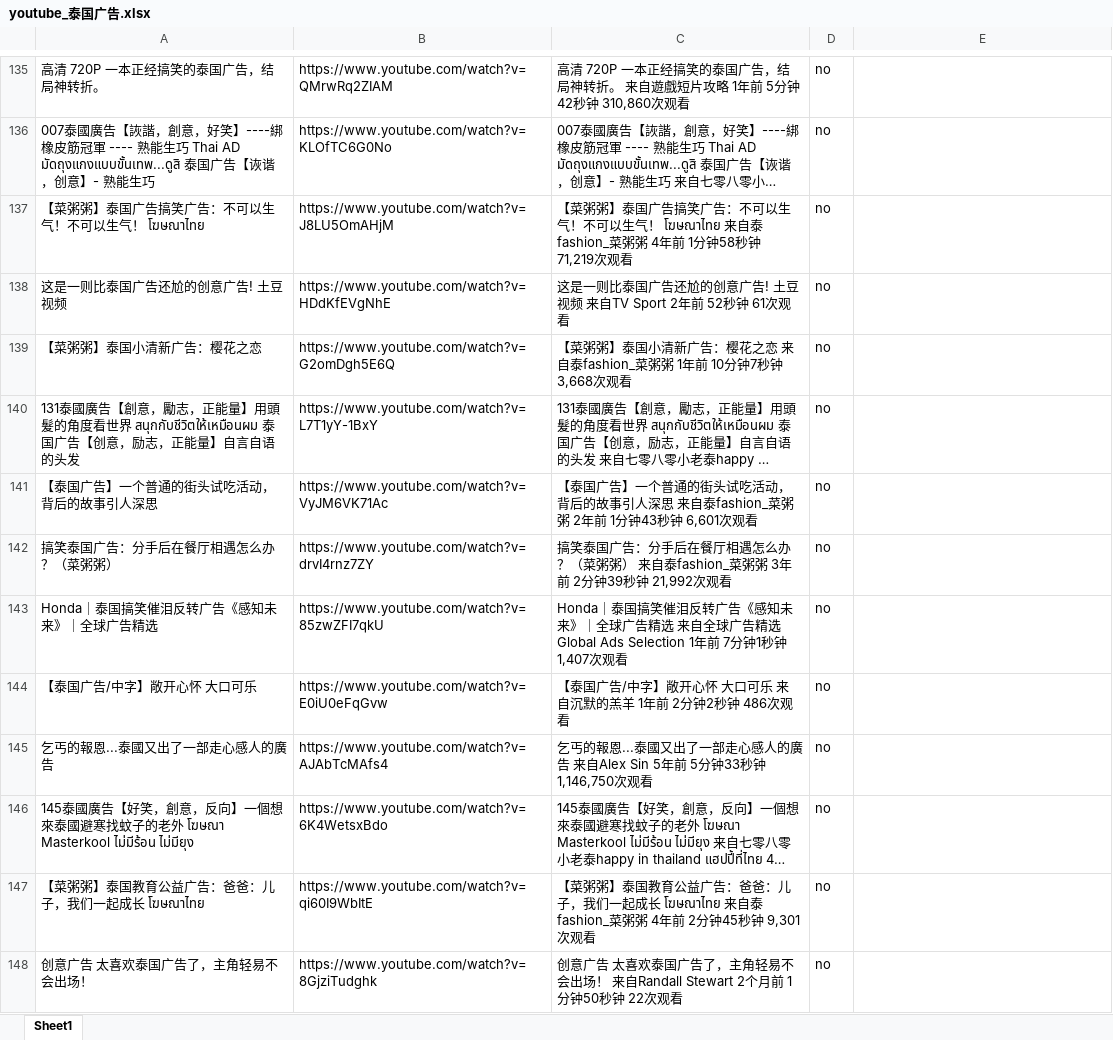
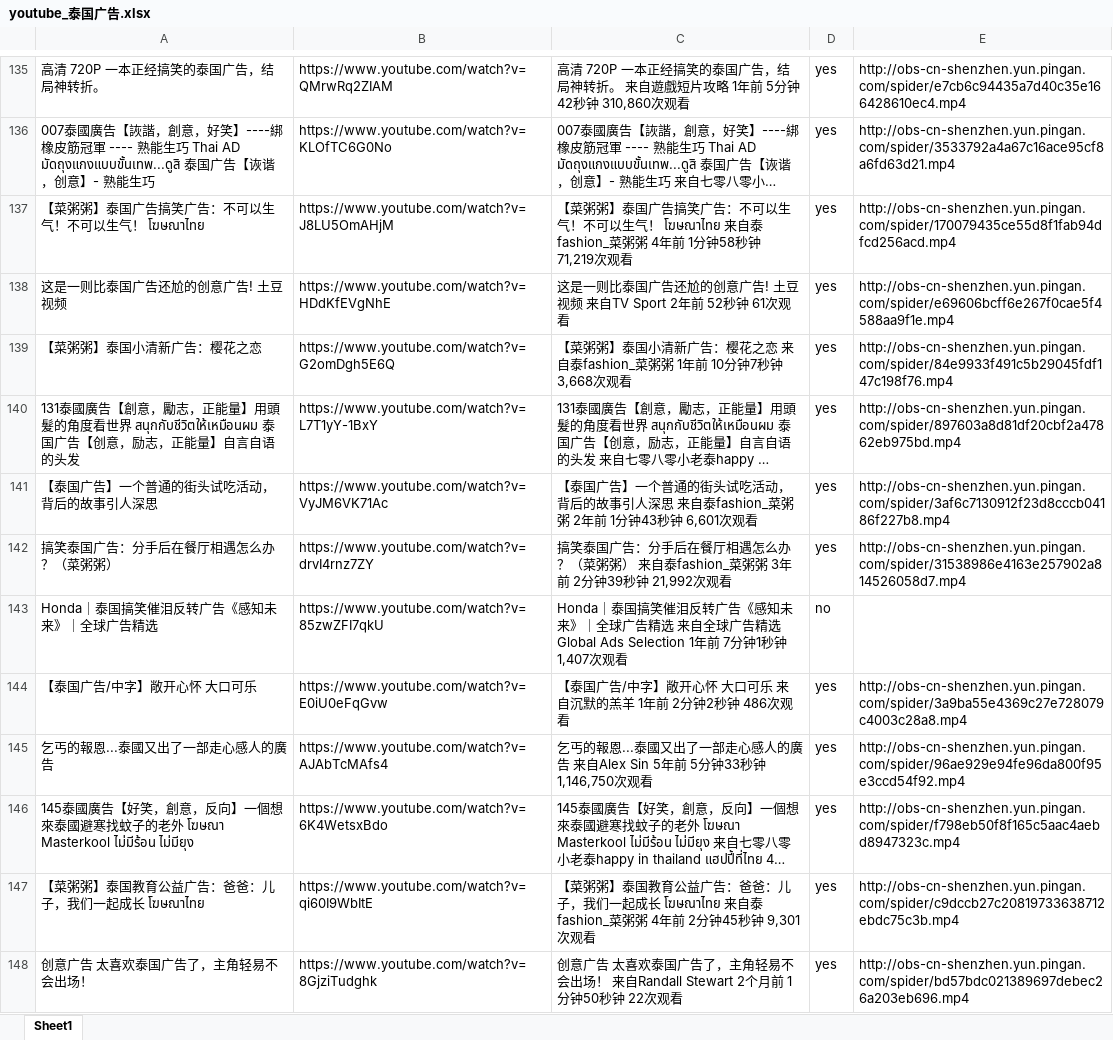
Before and after one commit to langgithub/youtube_crawl, an Excel workbook: youtube_泰国广告.xlsx, sheet Sheet1, drawn as a sheet; only a part is shown, gaps mark what is left out; long unchanged cells end in …; values as stored, in another font and other column widths than the file's, no borders; the diff covers the shown part only; the diff names each change by its address in the sheet, - before the commit and + after, or states it on an @@ line.

```diff
--- a/youtube_泰国广告.xlsx (sheet Sheet1)
+++ b/youtube_泰国广告.xlsx (sheet Sheet1)
-D135:D142: no
+D135:D142: yes
-E135: (empty)
+E135: http://obs-cn-shenzhen.yun.pingan.com/spider/e7cb6c94435a7d40c35e166428610ec4.mp4
-E136: (empty)
+E136: http://obs-cn-shenzhen.yun.pingan.com/spider/3533792a4a67c16ace95cf8a6fd63d21.mp4
-E137: (empty)
+E137: http://obs-cn-shenzhen.yun.pingan.com/spider/170079435ce55d8f1fab94dfcd256acd.mp4
-E138: (empty)
+E138: http://obs-cn-shenzhen.yun.pingan.com/spider/e69606bcff6e267f0cae5f4588aa9f1e.mp4
-E139: (empty)
+E139: http://obs-cn-shenzhen.yun.pingan.com/spider/84e9933f491c5b29045fdf147c198f76.mp4
-E140: (empty)
+E140: http://obs-cn-shenzhen.yun.pingan.com/spider/897603a8d81df20cbf2a47862eb975bd.mp4
-E141: (empty)
+E141: http://obs-cn-shenzhen.yun.pingan.com/spider/3af6c7130912f23d8cccb04186f227b8.mp4
-E142: (empty)
+E142: http://obs-cn-shenzhen.yun.pingan.com/spider/31538986e4163e257902a814526058d7.mp4
-D144:D148: no
+D144:D148: yes
-E144: (empty)
+E144: http://obs-cn-shenzhen.yun.pingan.com/spider/3a9ba55e4369c27e728079c4003c28a8.mp4
-E145: (empty)
+E145: http://obs-cn-shenzhen.yun.pingan.com/spider/96ae929e94fe96da800f95e3ccd54f92.mp4
-E146: (empty)
+E146: http://obs-cn-shenzhen.yun.pingan.com/spider/f798eb50f8f165c5aac4aebd8947323c.mp4
-E147: (empty)
+E147: http://obs-cn-shenzhen.yun.pingan.com/spider/c9dccb27c20819733638712ebdc75c3b.mp4
-E148: (empty)
+E148: http://obs-cn-shenzhen.yun.pingan.com/spider/bd57bdc021389697debec26a203eb696.mp4
```
Also changed, not shown: 240 edited cells elsewhere in this sheet.
